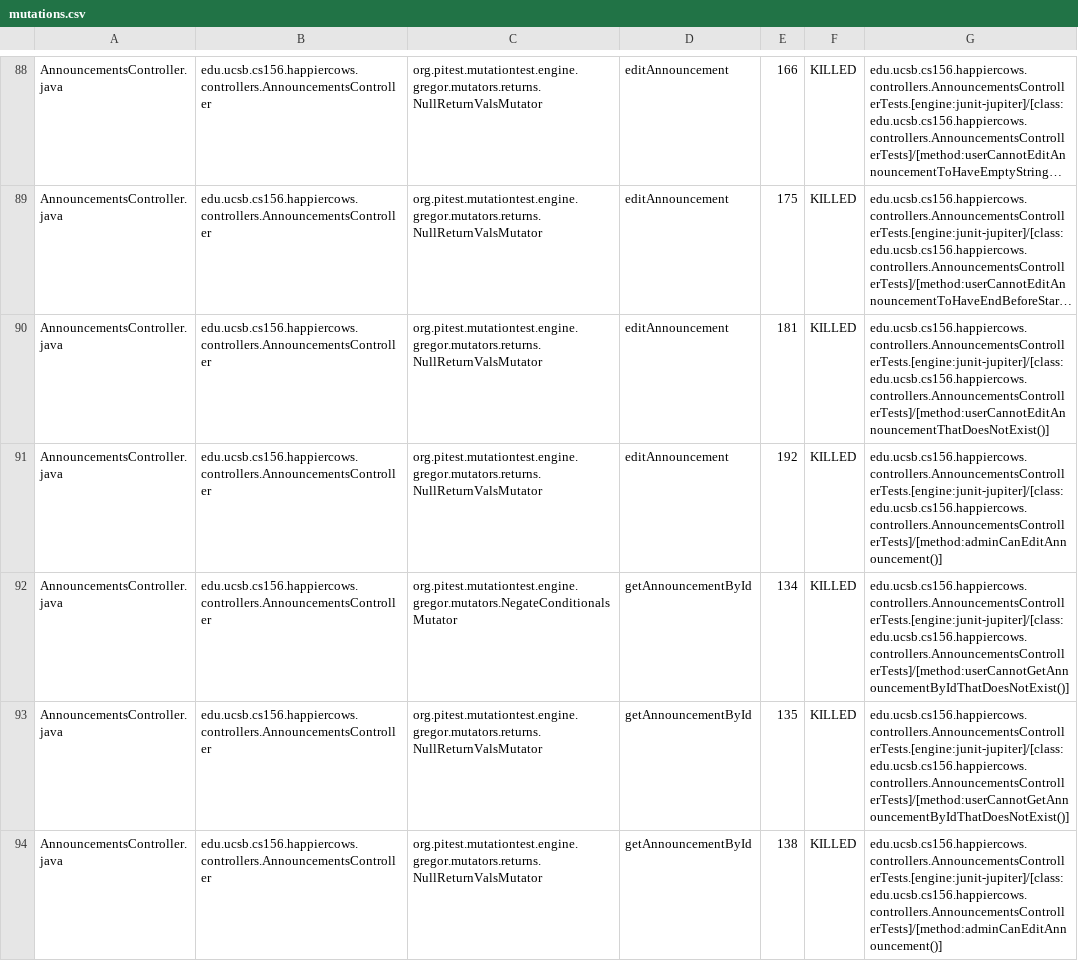
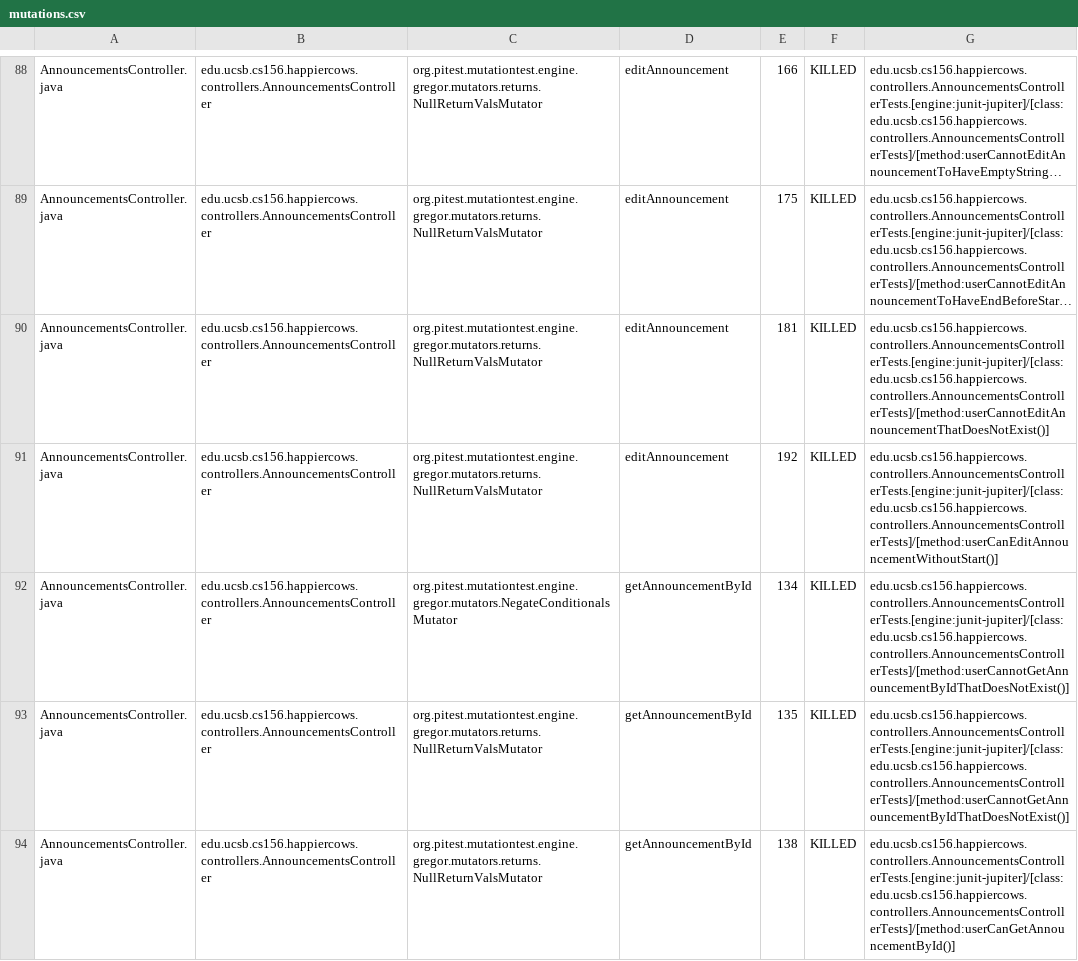
Before and after one commit to ucsb-cs156-s24/proj-happycows-s24-4pm-6, a CSV file: prs/57/pitest/mutations.csv, drawn as a sheet; only a part is shown, gaps mark what is left out; long unchanged cells end in …; the diff covers the shown part only; the diff names each change by its address in the sheet, - before the commit and + after, or states it on an @@ line.

Commit message:
Deploying to gh-pages from @ ucsb-cs156-s24/proj-happycows-s24-4pm-6@83b5aa04ee05a680c9033da7be6467e71c9adcd0 🚀

```diff
--- a/prs/57/pitest/mutations.csv
+++ b/prs/57/pitest/mutations.csv
-G91: edu.ucsb.cs156.happiercows.controllers.AnnouncementsControllerTests.[engine:junit-jupiter]/[class:edu.ucsb.cs156.happiercows.controllers.AnnouncementsControllerTests]/[method:adminCanEditAnnouncement()]
+G91: edu.ucsb.cs156.happiercows.controllers.AnnouncementsControllerTests.[engine:junit-jupiter]/[class:edu.ucsb.cs156.happiercows.controllers.AnnouncementsControllerTests]/[method:userCanEditAnnouncementWithoutStart()]
-G94: edu.ucsb.cs156.happiercows.controllers.AnnouncementsControllerTests.[engine:junit-jupiter]/[class:edu.ucsb.cs156.happiercows.controllers.AnnouncementsControllerTests]/[method:adminCanEditAnnouncement()]
+G94: edu.ucsb.cs156.happiercows.controllers.AnnouncementsControllerTests.[engine:junit-jupiter]/[class:edu.ucsb.cs156.happiercows.controllers.AnnouncementsControllerTests]/[method:userCanGetAnnouncementById()]
```
Also changed, not shown: 12 added rows, 1 removed row, 29 moved rows and 54 edited cells elsewhere in this file, 51 other files.
